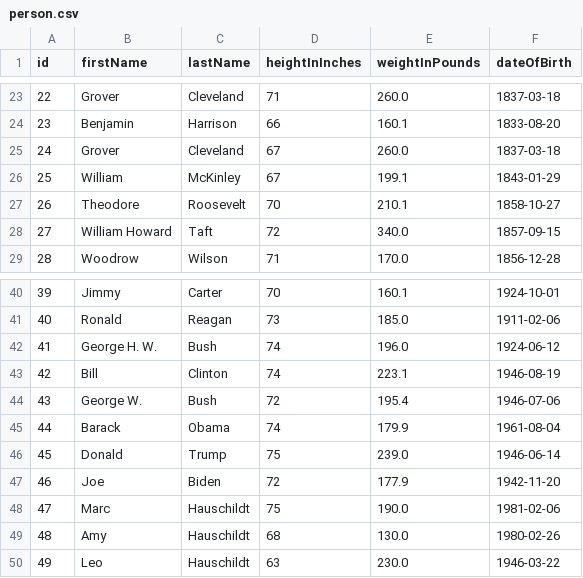
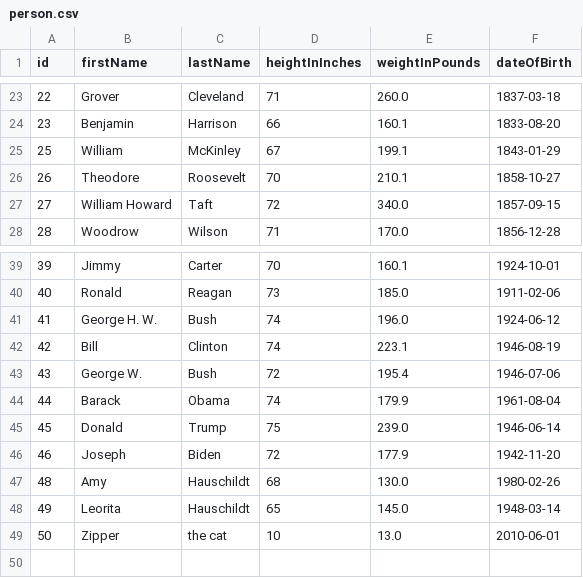
Before and after one commit to mlhaus/Java2-2022, a CSV file: src/main/resources/csv_files/person.csv, drawn as a sheet; only a part is shown, gaps mark what is left out.

Commit message:
Final Project Person MySQL

```diff
--- a/src/main/resources/csv_files/person.csv
+++ b/src/main/resources/csv_files/person.csv
@@ -24,3 +24,2 @@ id,firstName,lastName,heightInInches,weightInPounds,dateOfBirth
 23,Benjamin,Harrison,66,160.1,1833-08-20
-24,Grover,Cleveland,67,260.0,1837-03-18
 25,William,McKinley,67,199.1,1843-01-29
@@ -46,5 +45,5 @@ id,firstName,lastName,heightInInches,weightInPounds,dateOfBirth
 45,Donald,Trump,75,239.0,1946-06-14
-46,Joe,Biden,72,177.9,1942-11-20
-47,Marc,Hauschildt,75,190.0,1981-02-06
+46,Joseph,Biden,72,177.9,1942-11-20
 48,Amy,Hauschildt,68,130.0,1980-02-26
-49,Leo,Hauschildt,63,230.0,1946-03-22
+49,Leorita,Hauschildt,65,145.0,1948-03-14
+50,Zipper,the cat,10,13.0,2010-06-01
```
Also changed, not shown: 21 other files.
